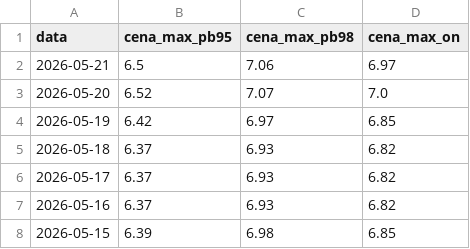
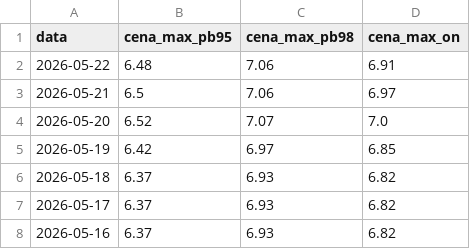
Before and after one commit to Majbor1/orlen_scraper, a CSV file: data/cena_max.csv, drawn as a sheet; only a part is shown; the shorter side is filled out with more unchanged rows.

```diff
--- a/data/cena_max.csv
+++ b/data/cena_max.csv
@@ -1,2 +1,3 @@
 data,cena_max_pb95,cena_max_pb98,cena_max_on
+2026-05-22,6.48,7.06,6.91
 2026-05-21,6.5,7.06,6.97
```
Also changed, not shown: data/ceny_orlen_zestawienie.csv, data/orlen_master_table.csv, 4 other files.
